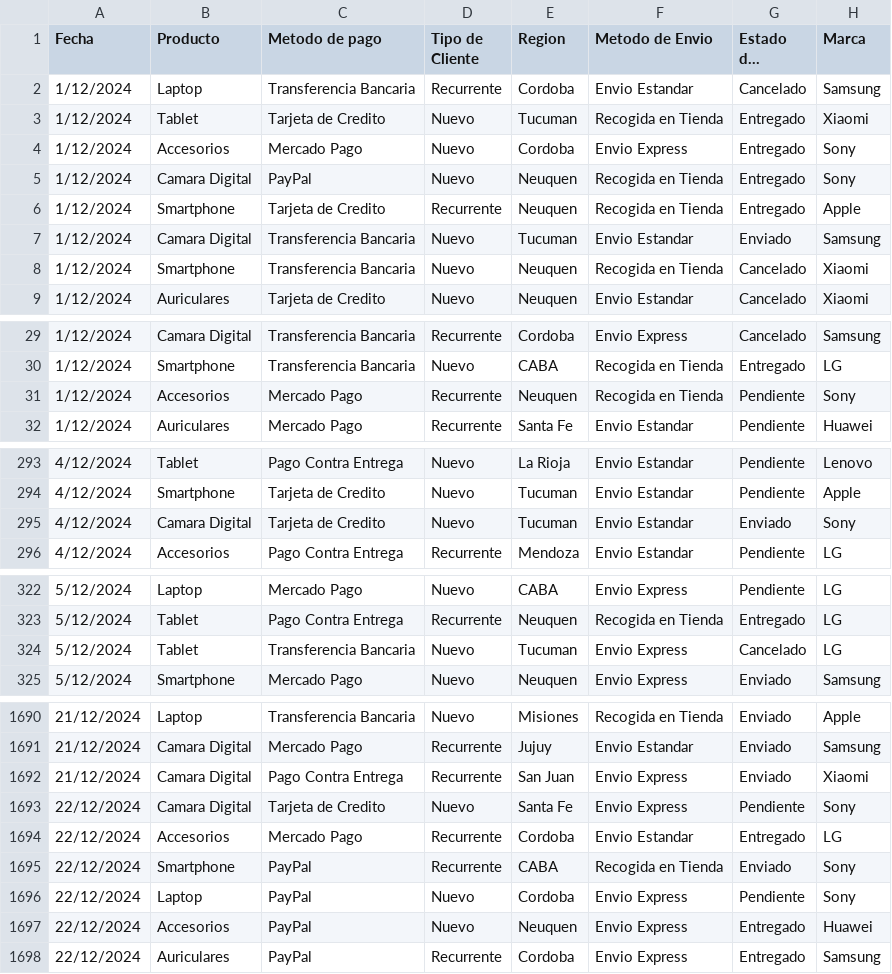
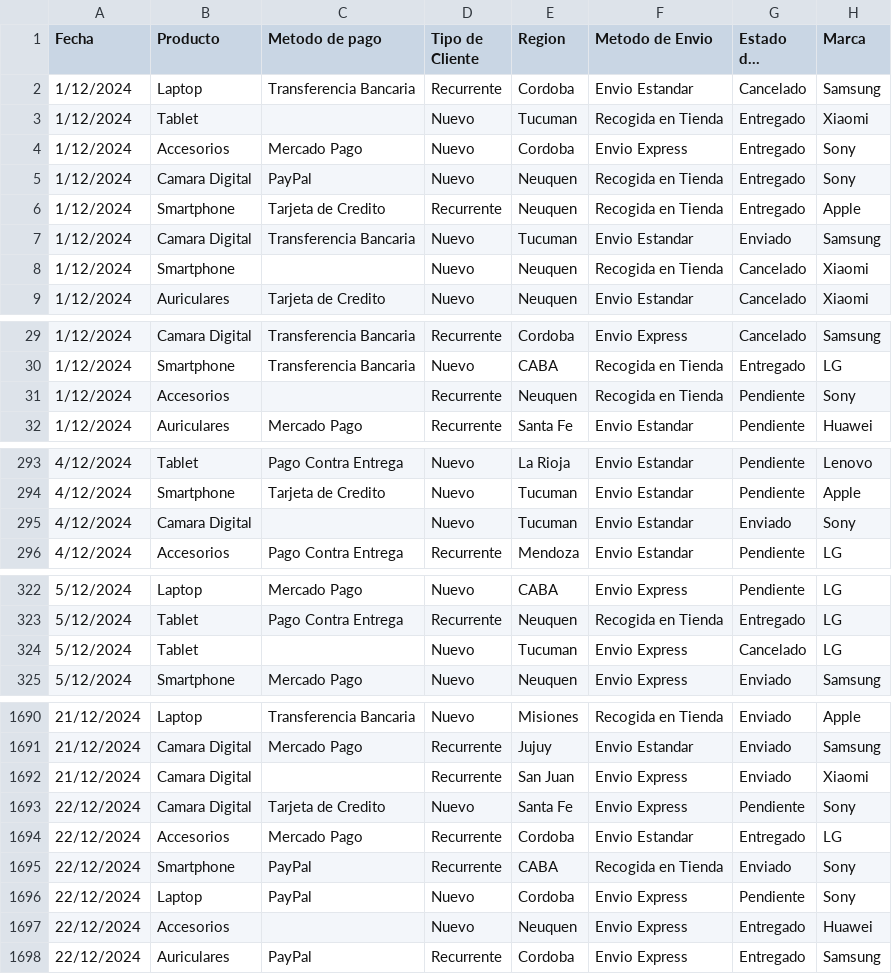
Before and after one commit to lucaslopez411-bot/Data-Science-I, a CSV file: 194 - VENTAS - registros_ventas_comercio_online_diciembre_2024.csv, drawn as a sheet; only a part is shown, gaps mark what is left out; long unchanged cells end in …; the diff covers the shown part only; the diff names each change by its address in the sheet, - before the commit and + after, or states it on an @@ line.

Commit message:
Update 194 - VENTAS - registros_ventas_comercio_online_diciembre_2024.csv

```diff
--- a/194 - VENTAS - registros_ventas_comercio_online_diciembre_2024.csv
+++ b/194 - VENTAS - registros_ventas_comercio_online_diciembre_2024.csv
-C3 (Metodo de pago): Tarjeta de Credito
+C3 (Metodo de pago): (empty)
-C8 (Metodo de pago): Transferencia Bancaria
+C8 (Metodo de pago): (empty)
-C31 (Metodo de pago): Mercado Pago
+C31 (Metodo de pago): (empty)
-C295 (Metodo de pago): Tarjeta de Credito
+C295 (Metodo de pago): (empty)
-C324 (Metodo de pago): Transferencia Bancaria
+C324 (Metodo de pago): (empty)
-C1692 (Metodo de pago): Pago Contra Entrega
+C1692 (Metodo de pago): (empty)
-C1697 (Metodo de pago): PayPal
+C1697 (Metodo de pago): (empty)
```
Also changed, not shown: 33 edited cells elsewhere in this file.
